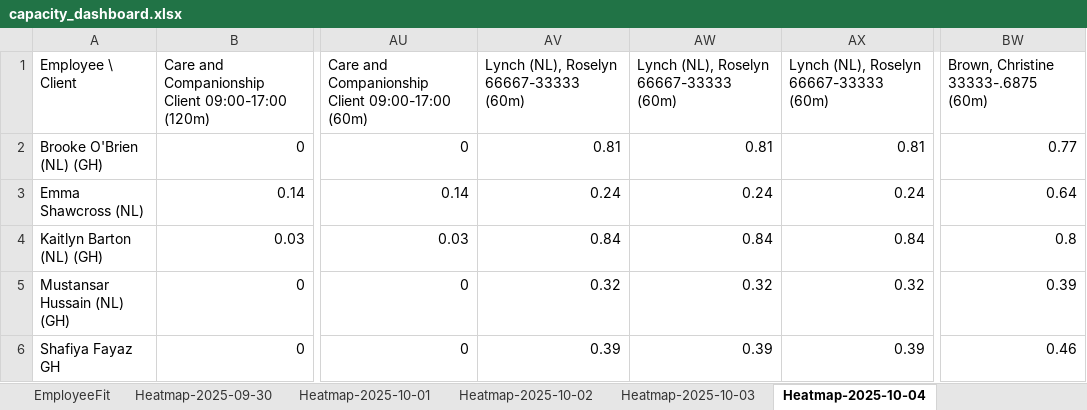
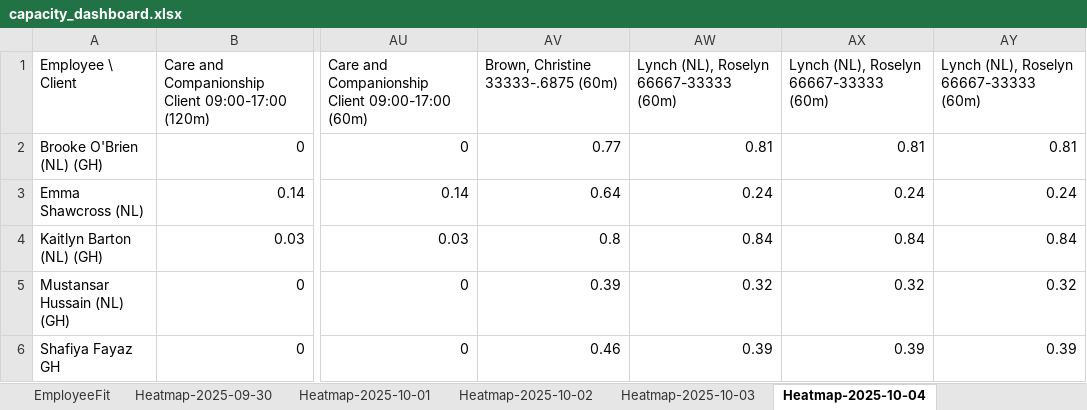
Before and after one commit to Mustansar-tech/CareCapacity, an Excel workbook: capacity_dashboard.xlsx, sheet Heatmap-2025-10-04, drawn as a sheet; only a part is shown, gaps mark what is left out; values as stored, in another font and other column widths than the file's, no borders; removed rows and columns are numbered as before the commit, all else as after; the diff names each change by its address in the sheet, - before the commit and + after, or states it on an @@ line.

```diff
--- a/capacity_dashboard.xlsx (sheet Heatmap-2025-10-04)
+++ b/capacity_dashboard.xlsx (sheet Heatmap-2025-10-04)
+column AY, rows 1-6: Lynch (NL), Roselyn 66667-33333 (60m) | 0.81 | 0.24 | 0.84 | 0.32 | 0.39
-column BW, rows 1-6: Brown, Christine 33333-.6875 (60m) | 0.77 | 0.64 | 0.8 | 0.39 | 0.46
-AV1: Lynch (NL), Roselyn 66667-33333 (60m)
+AV1: Brown, Christine 33333-.6875 (60m)
-AV2: 0.81
+AV2: 0.77
-AV3: 0.24
+AV3: 0.64
-AV4: 0.84
+AV4: 0.8
-AV5: 0.32
+AV5: 0.39
-AV6: 0.39
+AV6: 0.46
```
Also changed, not shown: sheet Heatmap-2025-10-05, sheet Heatmap-2025-10-01, sheet Heatmap-2025-10-02, sheet EmployeeFit, 1 other file.
